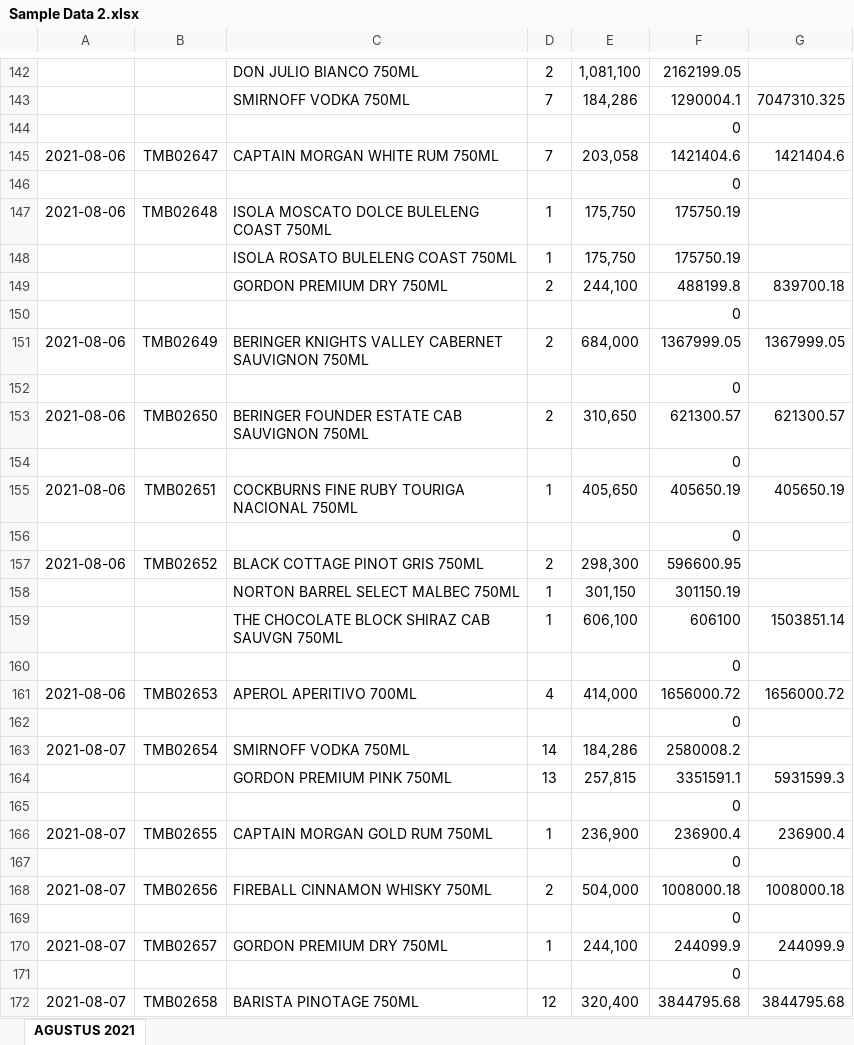
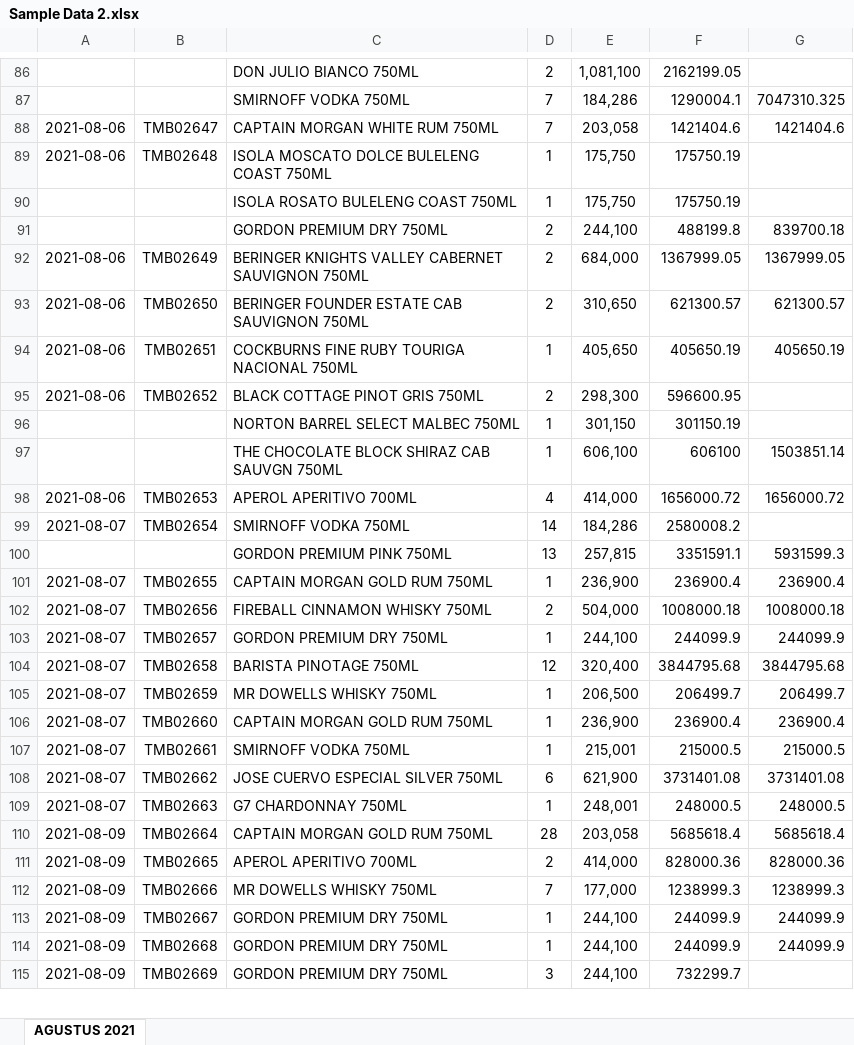
Before and after one commit to agussuartawan/data-mining, an Excel workbook: public/DataTransaction/Sample Data 2.xlsx, sheet AGUSTUS 2021, drawn as a sheet; only a part is shown, gaps mark what is left out; the shorter side is filled out with more unchanged rows; values as stored, in another font and other column widths than the file's, no borders; the diff covers the shown part only; the diff names each change by its address in the sheet, - before the commit and + after, or states it on an @@ line.

```diff
--- a/public/DataTransaction/Sample Data 2.xlsx (sheet AGUSTUS 2021)
+++ b/public/DataTransaction/Sample Data 2.xlsx (sheet AGUSTUS 2021)
-row 144:  |  |  |  |  | 0
-row 146:  |  |  |  |  | 0
-row 150:  |  |  |  |  | 0
-row 152:  |  |  |  |  | 0
-row 154:  |  |  |  |  | 0
-row 156:  |  |  |  |  | 0
-row 160:  |  |  |  |  | 0
-row 162:  |  |  |  |  | 0
-row 165:  |  |  |  |  | 0
-row 167:  |  |  |  |  | 0
-row 169:  |  |  |  |  | 0
-row 171:  |  |  |  |  | 0
```
Also changed, not shown: 408 removed rows elsewhere in this sheet, 5 other files.
